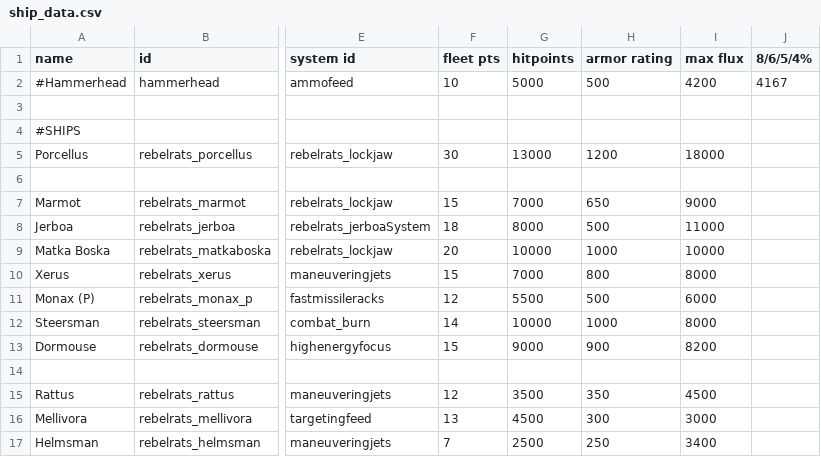
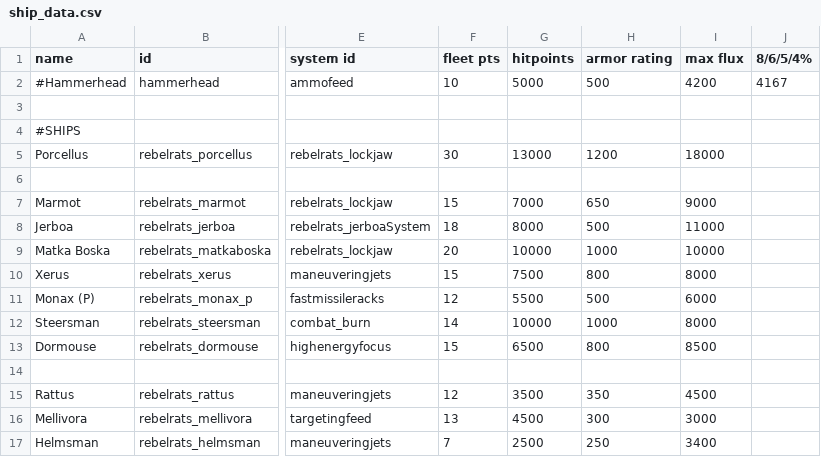
Before and after one commit to masterraven19/Rebel-Rats, a CSV file: data/hulls/ship_data.csv, drawn as a sheet; only a part is shown, gaps mark what is left out; the diff names each change by its address in the sheet, - before the commit and + after, or states it on an @@ line.

Commit message:
Xerus and Dormouse changes
- Xerus health increased from 7000 to 7500
- Dormouse health nerfed from 9000 to 6500
- Dormouse ship system changed from fast missile racks to highenergyfocus
- Dormouse armor reduced from 900 to 800
- Dormouse flux cap increased from 8200 to 8500

```diff
--- a/data/hulls/ship_data.csv
+++ b/data/hulls/ship_data.csv
-G10 (hitpoints): 7000
+G10 (hitpoints): 7500
-G13 (hitpoints): 9000
+G13 (hitpoints): 6500
-H13 (armor rating): 900
+H13 (armor rating): 800
-I13 (max flux): 8200
+I13 (max flux): 8500
```
